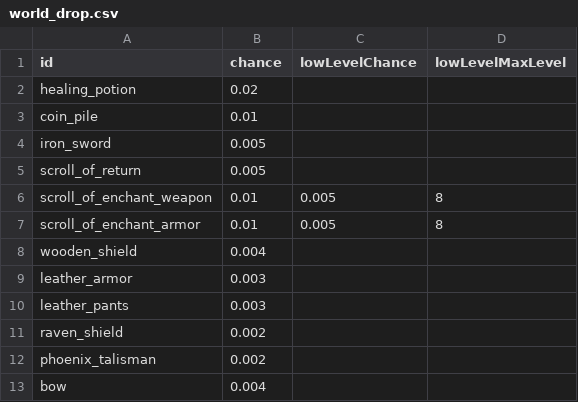
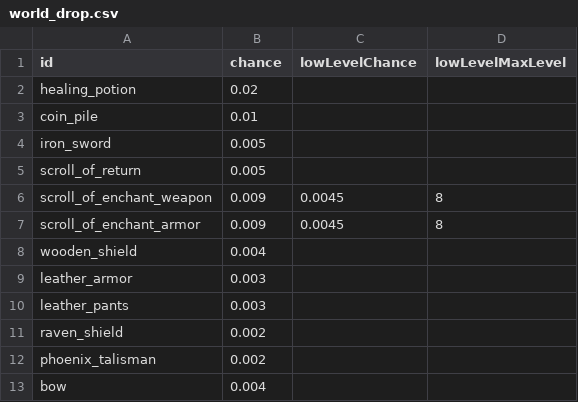
Before and after one commit to Julian-adv/OnlineRPG, a CSV file: data-src/world_drop.csv, drawn as a sheet.

Commit message:
Reduce enchantment scroll drop rates by ten percent

```diff
--- a/data-src/world_drop.csv
+++ b/data-src/world_drop.csv
@@ -5,4 +5,4 @@ iron_sword,0.005,,
 scroll_of_return,0.005,,
-scroll_of_enchant_weapon,0.01,0.005,8
-scroll_of_enchant_armor,0.01,0.005,8
+scroll_of_enchant_weapon,0.009,0.0045,8
+scroll_of_enchant_armor,0.009,0.0045,8
 wooden_shield,0.004,,
```
Also changed, not shown: 3 other files.
